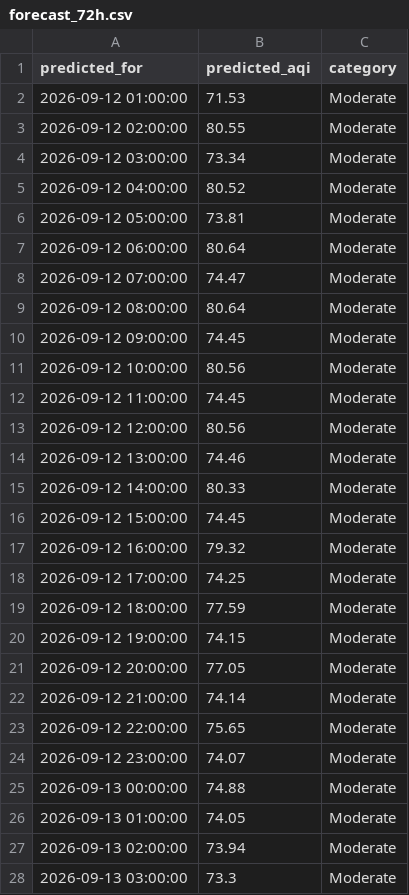
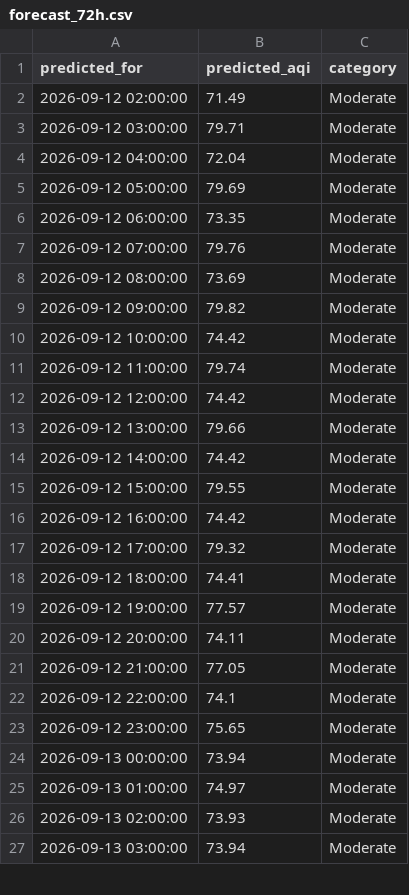
Before and after one commit to umerkhan791/Pearls-AQI-Predictor, a CSV file: data/forecast_72h.csv, drawn as a sheet; only a part is shown; the diff covers the shown part only.

```diff
--- a/data/forecast_72h.csv
+++ b/data/forecast_72h.csv
@@ -1,28 +1,27 @@
 predicted_for,predicted_aqi,category
-2026-09-12 01:00:00,71.53,Moderate
-2026-09-12 02:00:00,80.55,Moderate
-2026-09-12 03:00:00,73.34,Moderate
-2026-09-12 04:00:00,80.52,Moderate
-2026-09-12 05:00:00,73.81,Moderate
-2026-09-12 06:00:00,80.64,Moderate
-2026-09-12 07:00:00,74.47,Moderate
-2026-09-12 08:00:00,80.64,Moderate
-2026-09-12 09:00:00,74.45,Moderate
-2026-09-12 10:00:00,80.56,Moderate
-2026-09-12 11:00:00,74.45,Moderate
-2026-09-12 12:00:00,80.56,Moderate
-2026-09-12 13:00:00,74.46,Moderate
-2026-09-12 14:00:00,80.33,Moderate
-2026-09-12 15:00:00,74.45,Moderate
-2026-09-12 16:00:00,79.32,Moderate
-2026-09-12 17:00:00,74.25,Moderate
-2026-09-12 18:00:00,77.59,Moderate
-2026-09-12 19:00:00,74.15,Moderate
-2026-09-12 20:00:00,77.05,Moderate
-2026-09-12 21:00:00,74.14,Moderate
-2026-09-12 22:00:00,75.65,Moderate
-2026-09-12 23:00:00,74.07,Moderate
-2026-09-13 00:00:00,74.88,Moderate
-2026-09-13 01:00:00,74.05,Moderate
-2026-09-13 02:00:00,73.94,Moderate
-2026-09-13 03:00:00,73.3,Moderate
+2026-09-12 02:00:00,71.49,Moderate
+2026-09-12 03:00:00,79.71,Moderate
+2026-09-12 04:00:00,72.04,Moderate
+2026-09-12 05:00:00,79.69,Moderate
+2026-09-12 06:00:00,73.35,Moderate
+2026-09-12 07:00:00,79.76,Moderate
+2026-09-12 08:00:00,73.69,Moderate
+2026-09-12 09:00:00,79.82,Moderate
+2026-09-12 10:00:00,74.42,Moderate
+2026-09-12 11:00:00,79.74,Moderate
+2026-09-12 12:00:00,74.42,Moderate
+2026-09-12 13:00:00,79.66,Moderate
+2026-09-12 14:00:00,74.42,Moderate
+2026-09-12 15:00:00,79.55,Moderate
+2026-09-12 16:00:00,74.42,Moderate
+2026-09-12 17:00:00,79.32,Moderate
+2026-09-12 18:00:00,74.41,Moderate
+2026-09-12 19:00:00,77.57,Moderate
+2026-09-12 20:00:00,74.11,Moderate
+2026-09-12 21:00:00,77.05,Moderate
+2026-09-12 22:00:00,74.1,Moderate
+2026-09-12 23:00:00,75.65,Moderate
+2026-09-13 00:00:00,73.94,Moderate
+2026-09-13 01:00:00,74.97,Moderate
+2026-09-13 02:00:00,73.93,Moderate
+2026-09-13 03:00:00,73.94,Moderate
```
Also changed, not shown: 1 added row and 43 edited cells elsewhere in this file.
